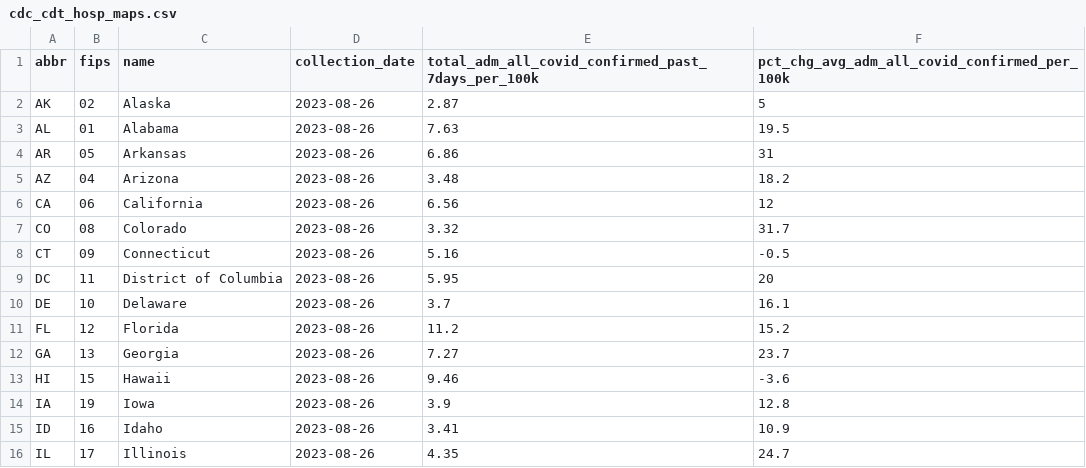
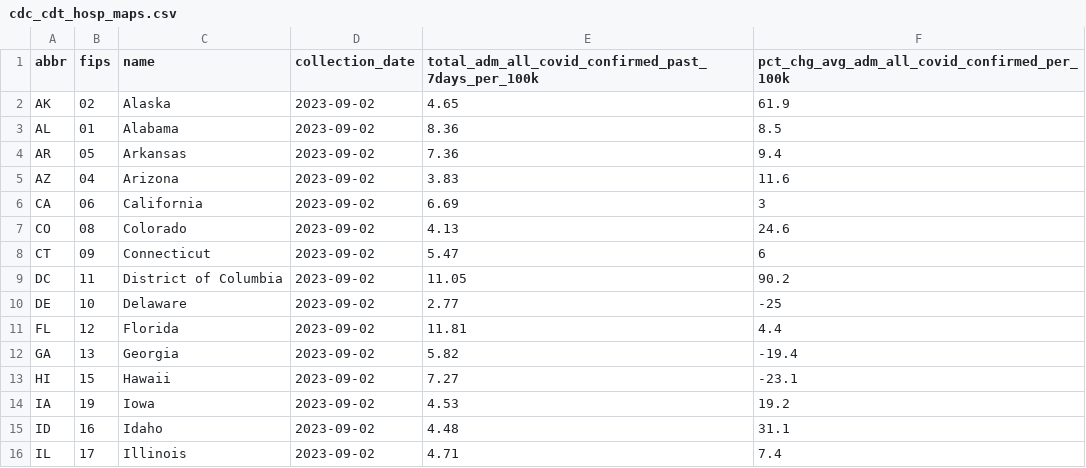
Before and after one commit to Dotdash-Data-Journalism/2023_VWH_covid_hospitalizations, a CSV file: visualizations/cdc_cdt_hosp_maps.csv, drawn as a sheet; only a part is shown; the diff covers the shown part only.

```diff
--- a/visualizations/cdc_cdt_hosp_maps.csv
+++ b/visualizations/cdc_cdt_hosp_maps.csv
@@ -1,16 +1,16 @@
 abbr,fips,name,collection_date,total_adm_all_covid_confirmed_past_7days_per_100k,pct_chg_avg_adm_all_covid_confirmed_per_100k
-AK,02,Alaska,2023-08-26,2.87,5
-AL,01,Alabama,2023-08-26,7.63,19.5
-AR,05,Arkansas,2023-08-26,6.86,31
-AZ,04,Arizona,2023-08-26,3.48,18.2
-CA,06,California,2023-08-26,6.56,12
-CO,08,Colorado,2023-08-26,3.32,31.7
-CT,09,Connecticut,2023-08-26,5.16,-0.5
-DC,11,District of Columbia,2023-08-26,5.95,20
-DE,10,Delaware,2023-08-26,3.7,16.1
-FL,12,Florida,2023-08-26,11.2,15.2
-GA,13,Georgia,2023-08-26,7.27,23.7
-HI,15,Hawaii,2023-08-26,9.46,-3.6
-IA,19,Iowa,2023-08-26,3.9,12.8
-ID,16,Idaho,2023-08-26,3.41,10.9
-IL,17,Illinois,2023-08-26,4.35,24.7
+AK,02,Alaska,2023-09-02,4.65,61.9
+AL,01,Alabama,2023-09-02,8.36,8.5
+AR,05,Arkansas,2023-09-02,7.36,9.4
+AZ,04,Arizona,2023-09-02,3.83,11.6
+CA,06,California,2023-09-02,6.69,3
+CO,08,Colorado,2023-09-02,4.13,24.6
+CT,09,Connecticut,2023-09-02,5.47,6
+DC,11,District of Columbia,2023-09-02,11.05,90.2
+DE,10,Delaware,2023-09-02,2.77,-25
+FL,12,Florida,2023-09-02,11.81,4.4
+GA,13,Georgia,2023-09-02,5.82,-19.4
+HI,15,Hawaii,2023-09-02,7.27,-23.1
+IA,19,Iowa,2023-09-02,4.53,19.2
+ID,16,Idaho,2023-09-02,4.48,31.1
+IL,17,Illinois,2023-09-02,4.71,7.4
```
Also changed, not shown: 107 edited cells elsewhere in this file, 2 other files.
